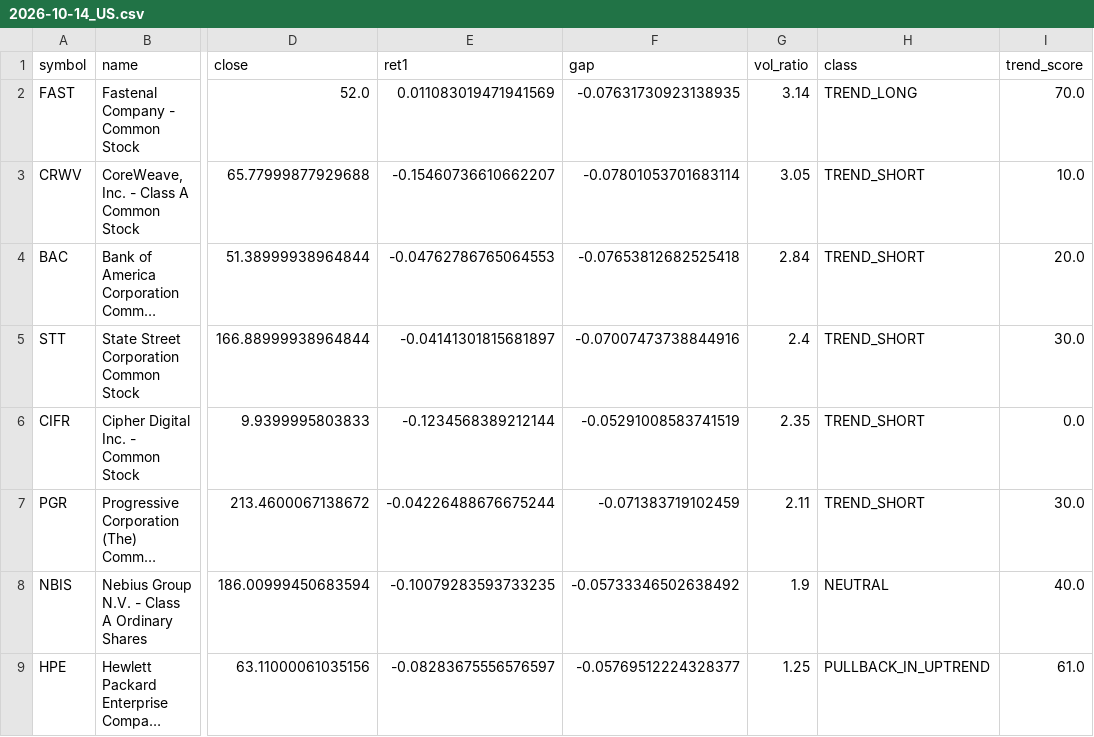
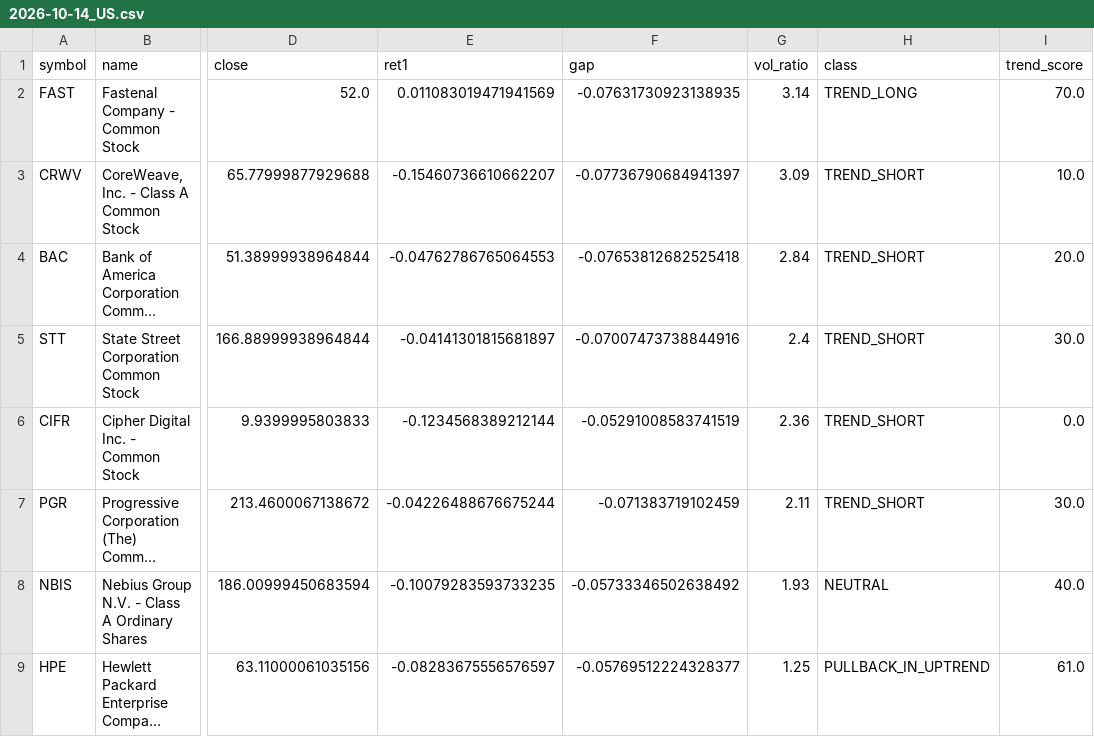
Before and after one commit to hk99915-bot/market-screener, a CSV file: reports/anomalies/2026-10-14_US.csv, drawn as a sheet; only a part is shown, gaps mark what is left out; long unchanged cells end in …; the diff names each change by its address in the sheet, - before the commit and + after, or states it on an @@ line.

```diff
--- a/reports/anomalies/2026-10-14_US.csv
+++ b/reports/anomalies/2026-10-14_US.csv
-F3 (gap): -0.07801053701683114
+F3 (gap): -0.07736790684941397
-G3 (vol_ratio): 3.05
+G3 (vol_ratio): 3.09
-G6 (vol_ratio): 2.35
+G6 (vol_ratio): 2.36
-G8 (vol_ratio): 1.9
+G8 (vol_ratio): 1.93
```
Also changed, not shown: reports/signals/2026-10-14_US.csv, 6 other files.
